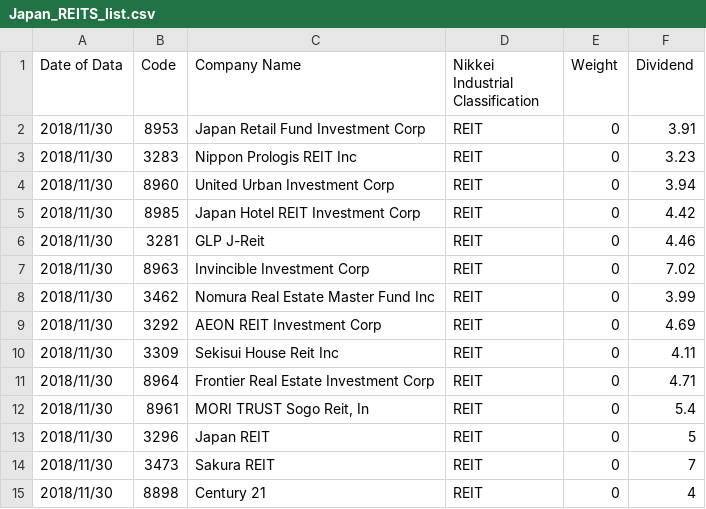
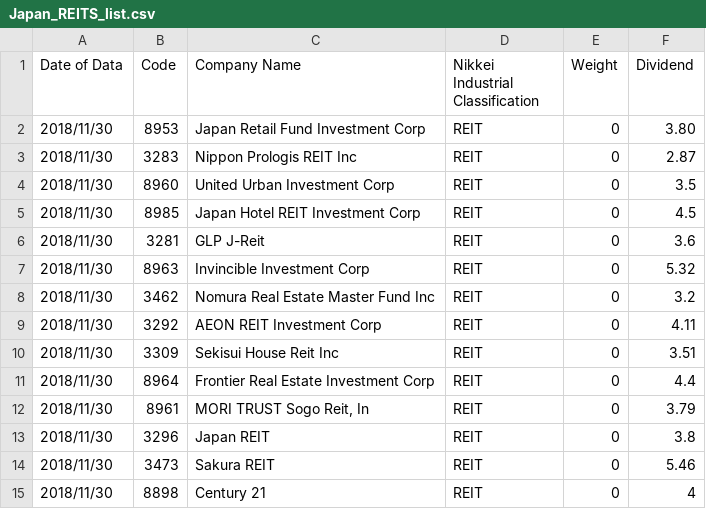
Before and after one commit to cartasuzuki/phynance, a CSV file: datasets/Japan_REITS_list.csv, drawn as a sheet.

Commit message:
Update Japan_REITS_list.csv

```diff
--- a/datasets/Japan_REITS_list.csv
+++ b/datasets/Japan_REITS_list.csv
@@ -1,15 +1,15 @@
 Date of Data,Code,Company Name,Nikkei Industrial Classification,Weight,Dividend
-2018/11/30,8953,Japan Retail Fund Investment Corp,REIT,0,3.91
-2018/11/30,3283,Nippon Prologis REIT Inc,REIT,0,3.23
-2018/11/30,8960,United Urban Investment Corp,REIT,0,3.94
-2018/11/30,8985,Japan Hotel REIT Investment Corp,REIT,0,4.42
-2018/11/30,3281,GLP J-Reit,REIT,0,4.46
-2018/11/30,8963,Invincible Investment Corp,REIT,0,7.02
-2018/11/30,3462,Nomura Real Estate Master Fund Inc,REIT,0,3.99
-2018/11/30,3292,AEON REIT Investment Corp,REIT,0,4.69
-2018/11/30,3309,Sekisui House Reit Inc,REIT,0,4.11
-2018/11/30,8964,Frontier Real Estate Investment Corp,REIT,0,4.71
-2018/11/30,8961,"MORI TRUST Sogo Reit, In",REIT,0,5.4
-2018/11/30,3296,Japan REIT,REIT,0,5
-2018/11/30,3473,Sakura REIT,REIT,0,7
+2018/11/30,8953,Japan Retail Fund Investment Corp,REIT,0,3.80
+2018/11/30,3283,Nippon Prologis REIT Inc,REIT,0,2.87
+2018/11/30,8960,United Urban Investment Corp,REIT,0,3.5
+2018/11/30,8985,Japan Hotel REIT Investment Corp,REIT,0,4.5
+2018/11/30,3281,GLP J-Reit,REIT,0,3.6
+2018/11/30,8963,Invincible Investment Corp,REIT,0,5.32
+2018/11/30,3462,Nomura Real Estate Master Fund Inc,REIT,0,3.2
+2018/11/30,3292,AEON REIT Investment Corp,REIT,0,4.11
+2018/11/30,3309,Sekisui House Reit Inc,REIT,0,3.51
+2018/11/30,8964,Frontier Real Estate Investment Corp,REIT,0,4.4
+2018/11/30,8961,"MORI TRUST Sogo Reit, In",REIT,0,3.79
+2018/11/30,3296,Japan REIT,REIT,0,3.8
+2018/11/30,3473,Sakura REIT,REIT,0,5.46
 2018/11/30,8898,Century 21,REIT,0,4
```
